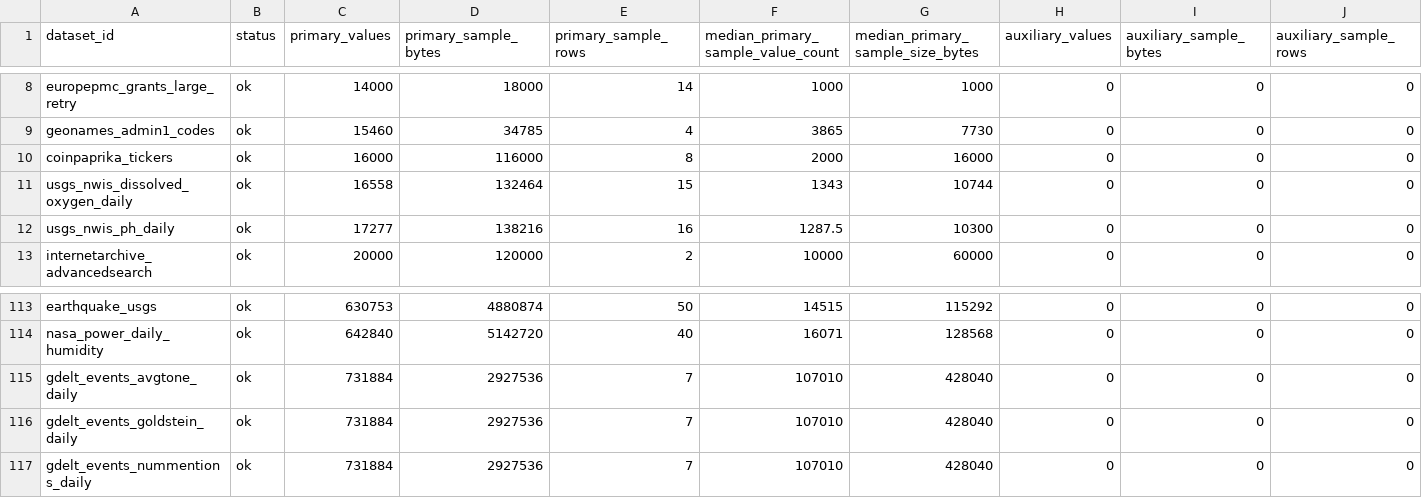
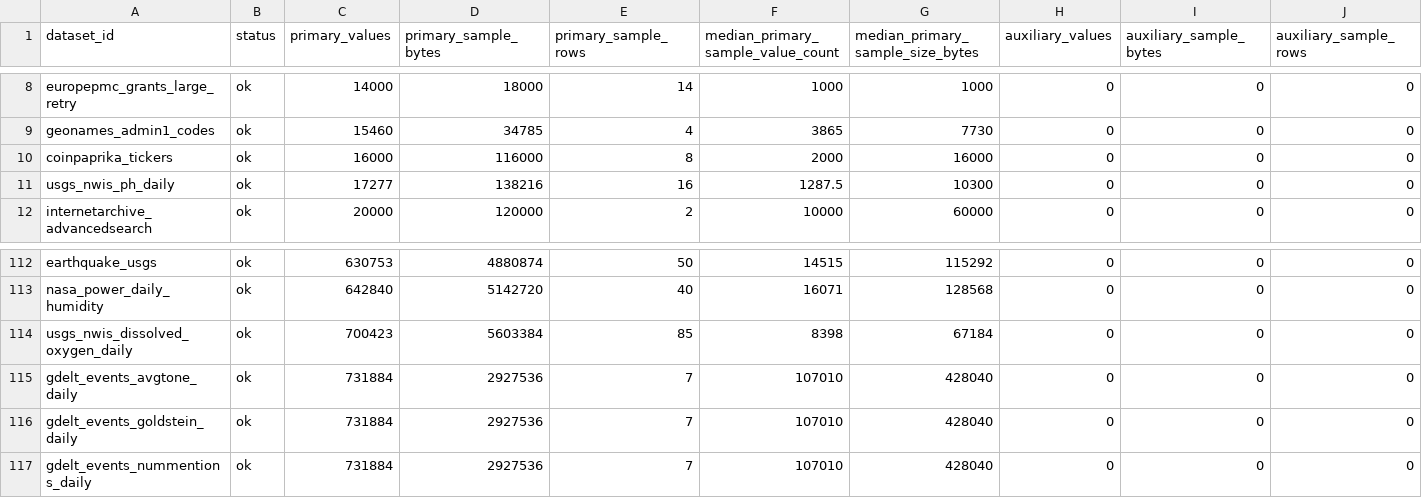
Before and after one commit to Cyan4973/public_datasets_collection, a TSV file: reports/accepted_recipe_audit.tsv, drawn as a sheet; only a part is shown, gaps mark what is left out; removed rows and columns are numbered as before the commit, all else as after; rows hold the shown columns only; the diff names each change by its address in the sheet, - before the commit and + after, or states it on an @@ line.

Commit message:
Expand USGS dissolved oxygen dataset

```diff
--- a/reports/accepted_recipe_audit.tsv
+++ b/reports/accepted_recipe_audit.tsv
-row 11: usgs_nwis_dissolved_oxygen_daily | ok | 16558 | 132464 | 15 | 1343 | 10744 | 0 | 0 | 0
+row 114: usgs_nwis_dissolved_oxygen_daily | ok | 700423 | 5603384 | 85 | 8398 | 67184 | 0 | 0 | 0
```
Also changed, not shown: 5 other files.
